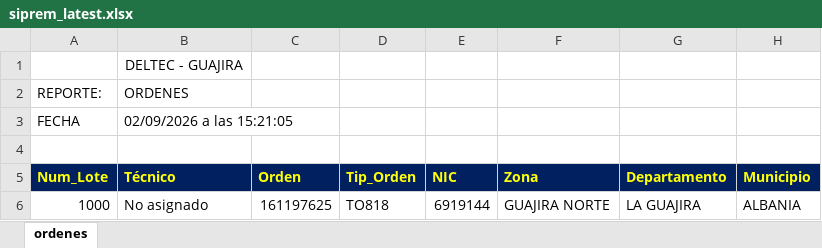
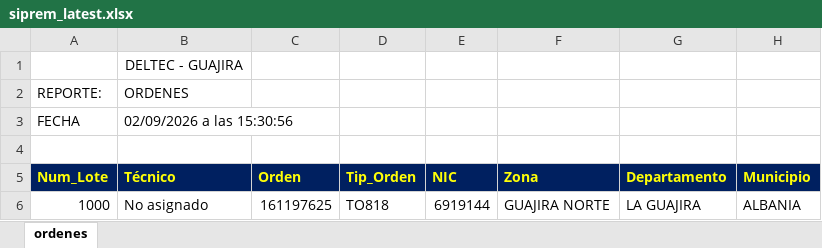
Before and after one commit to vikano27-debug/Dashboard_ING_VOA_Guajira, an Excel workbook: siprem_latest.xlsx, sheet ordenes, drawn as a sheet; only a part is shown; values as stored, in another font and other column widths than the file's, no borders; the diff covers the shown part only; the diff names each change by its address in the sheet, - before the commit and + after, or states it on an @@ line.

```diff
--- a/siprem_latest.xlsx (sheet ordenes)
+++ b/siprem_latest.xlsx (sheet ordenes)
-B3 (Técnico): 02/09/2026 a las 15:21:05
+B3 (Técnico): 02/09/2026 a las 15:30:56
```
Also changed, not shown: 3 added rows, 6 removed rows and 3 edited cells elsewhere in this sheet.
